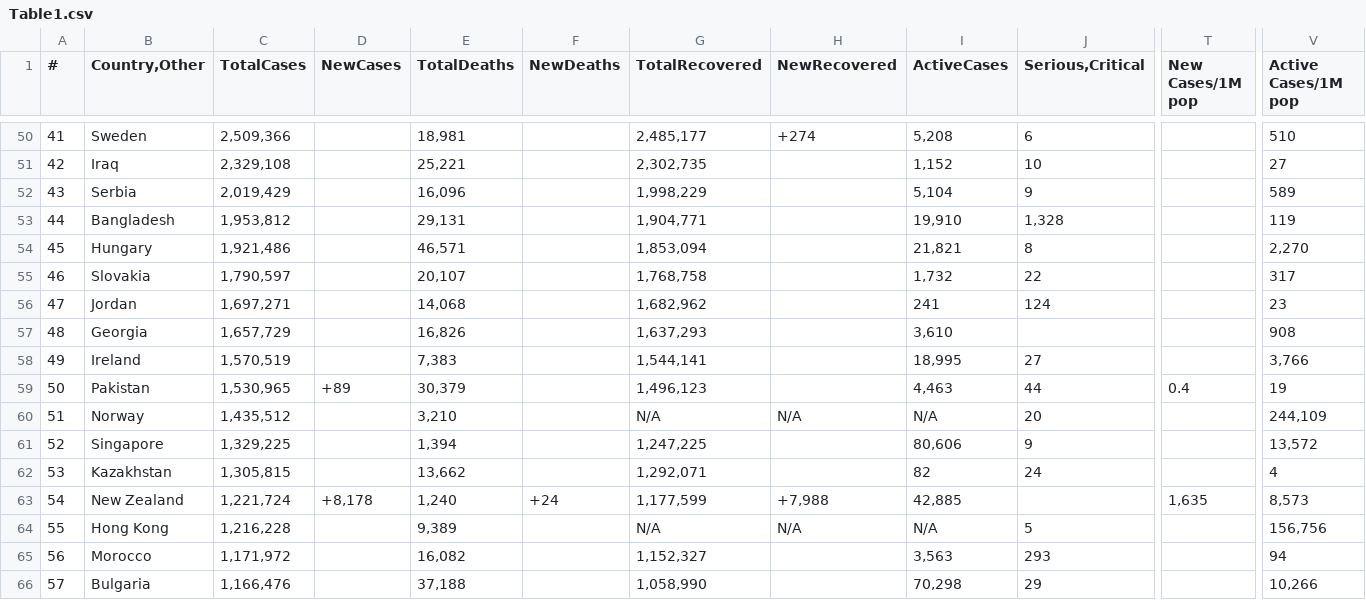
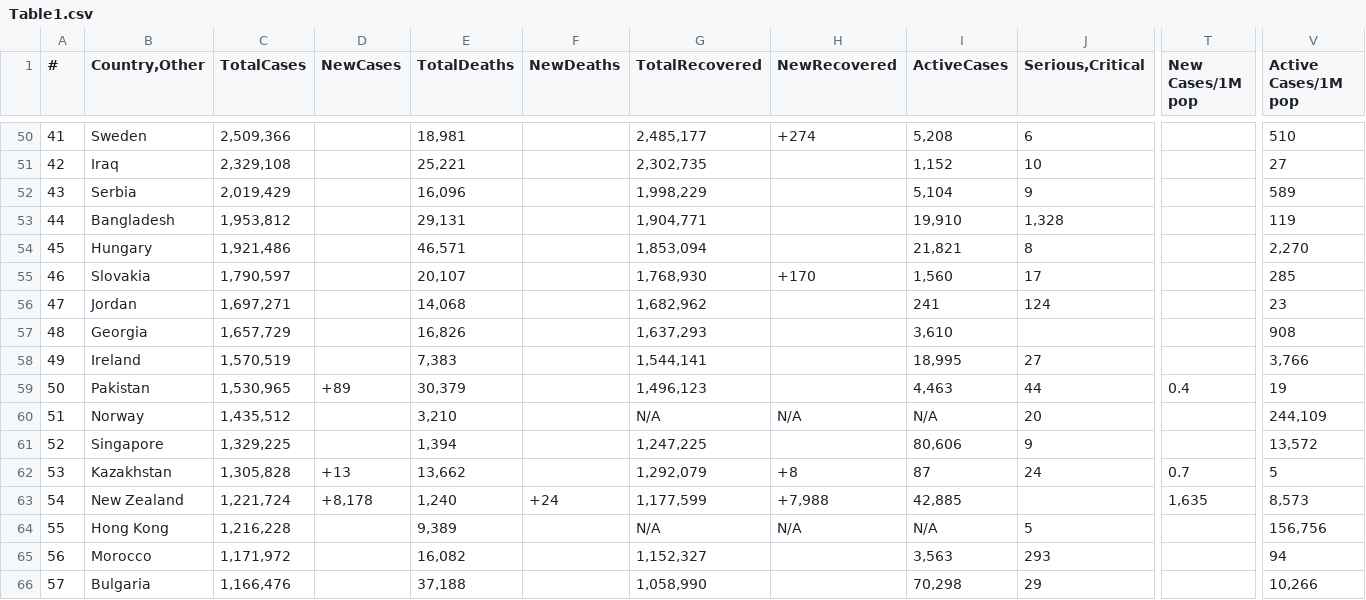
Before and after one commit to Covid-Data-API/Worldometer-Covid-Data-API, a CSV file: Table1.csv, drawn as a sheet; only a part is shown, gaps mark what is left out; the diff covers the shown part only; the diff names each change by its address in the sheet, - before the commit and + after, or states it on an @@ line.

```diff
--- a/Table1.csv
+++ b/Table1.csv
-G55 (TotalRecovered): 1,768,758
+G55 (TotalRecovered): 1,768,930
-H55 (NewRecovered): (empty)
+H55 (NewRecovered): +170
-I55 (ActiveCases): 1,732
+I55 (ActiveCases): 1,560
-J55 (Serious,Critical): 22
+J55 (Serious,Critical): 17
-V55 (Active Cases/1M pop): 317
+V55 (Active Cases/1M pop): 285
-C62 (TotalCases): 1,305,815
+C62 (TotalCases): 1,305,828
-D62 (NewCases): (empty)
+D62 (NewCases): +13
-G62 (TotalRecovered): 1,292,071
+G62 (TotalRecovered): 1,292,079
-H62 (NewRecovered): (empty)
+H62 (NewRecovered): +8
-I62 (ActiveCases): 82
+I62 (ActiveCases): 87
-T62 (New Cases/1M pop): (empty)
+T62 (New Cases/1M pop): 0.7
-V62 (Active Cases/1M pop): 4
+V62 (Active Cases/1M pop): 5
```
Also changed, not shown: 4 added rows, 4 removed rows and 29 edited cells elsewhere in this file, Table2.csv.
